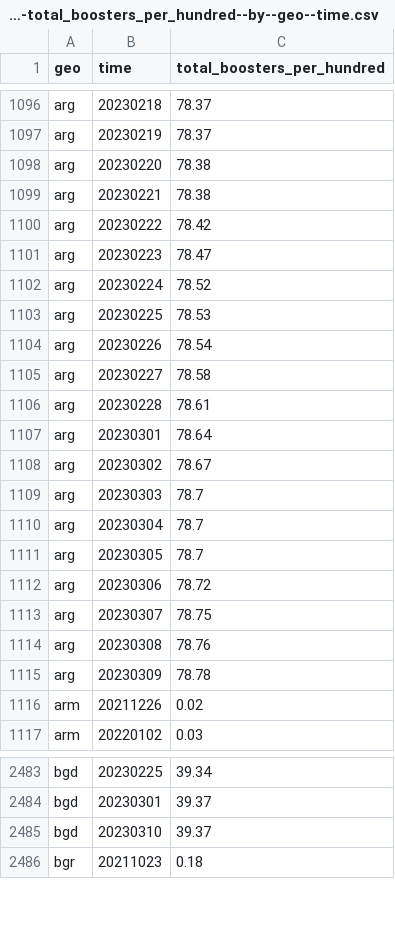
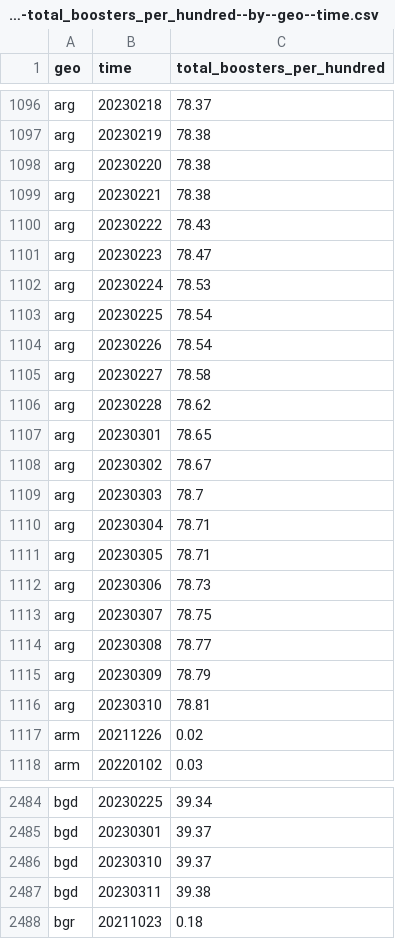
Before and after one commit to open-numbers/ddf--open_numbers--owid_covid_19, a CSV file: ddf--datapoints--total_boosters_per_hundred--by--geo--time.csv, drawn as a sheet; only a part is shown, gaps mark what is left out; the diff covers the shown part only; the diff names each change by its address in the sheet, - before the commit and + after, or states it on an @@ line.

```diff
--- a/ddf--datapoints--total_boosters_per_hundred--by--geo--time.csv
+++ b/ddf--datapoints--total_boosters_per_hundred--by--geo--time.csv
-C1097 (total_boosters_per_hundred): 78.37
+C1097 (total_boosters_per_hundred): 78.38
-C1100 (total_boosters_per_hundred): 78.42
+C1100 (total_boosters_per_hundred): 78.43
-C1102 (total_boosters_per_hundred): 78.52
+C1102 (total_boosters_per_hundred): 78.53
-C1103 (total_boosters_per_hundred): 78.53
+C1103 (total_boosters_per_hundred): 78.54
-C1106 (total_boosters_per_hundred): 78.61
+C1106 (total_boosters_per_hundred): 78.62
-C1107 (total_boosters_per_hundred): 78.64
+C1107 (total_boosters_per_hundred): 78.65
-C1110:C1111 (total_boosters_per_hundred): 78.7
+C1110:C1111 (total_boosters_per_hundred): 78.71
-C1112 (total_boosters_per_hundred): 78.72
+C1112 (total_boosters_per_hundred): 78.73
-C1114 (total_boosters_per_hundred): 78.76
+C1114 (total_boosters_per_hundred): 78.77
-C1115 (total_boosters_per_hundred): 78.78
+C1115 (total_boosters_per_hundred): 78.79
+row 1116: arg | 20230310 | 78.81
+row 2487: bgd | 20230311 | 39.38
```
Also changed, not shown: 15 added rows and 41 edited cells elsewhere in this file, ddf--datapoints--people_fully_vaccinated_per_hundred--by--geo--time.csv, ddf--datapoints--total_boosters--by--geo--time.csv, 51 other files.
